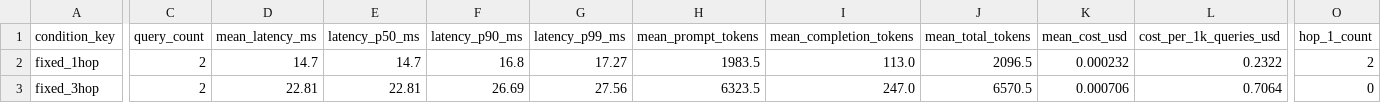
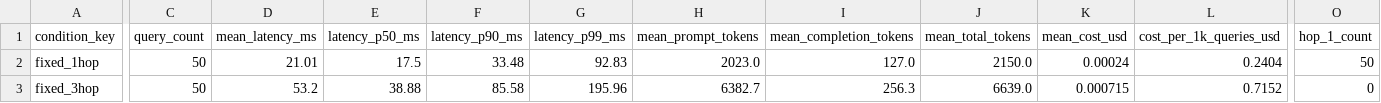
Before and after one commit to AmandaTSY99/cs614_group8, a CSV file: reports/rq3_ablation_metrics.csv, drawn as a sheet; only a part is shown, gaps mark what is left out; the diff covers the shown part only; the diff names each change by its address in the sheet, - before the commit and + after, or states it on an @@ line.

Commit message:
docs(qna): add sysc.md design defense repo and update 50-question ablation benchmarks

```diff
--- a/reports/rq3_ablation_metrics.csv
+++ b/reports/rq3_ablation_metrics.csv
-C2:C3 (query_count): 2
+C2:C3 (query_count): 50
-D2 (mean_latency_ms): 14.7
+D2 (mean_latency_ms): 21.01
-E2 (latency_p50_ms): 14.7
+E2 (latency_p50_ms): 17.5
-F2 (latency_p90_ms): 16.8
+F2 (latency_p90_ms): 33.48
-G2 (latency_p99_ms): 17.27
+G2 (latency_p99_ms): 92.83
-H2 (mean_prompt_tokens): 1983.5
+H2 (mean_prompt_tokens): 2023.0
-I2 (mean_completion_tokens): 113.0
+I2 (mean_completion_tokens): 127.0
-J2 (mean_total_tokens): 2096.5
+J2 (mean_total_tokens): 2150.0
-K2 (mean_cost_usd): 0.000232
+K2 (mean_cost_usd): 0.00024
-L2 (cost_per_1k_queries_usd): 0.2322
+L2 (cost_per_1k_queries_usd): 0.2404
-O2 (hop_1_count): 2
+O2 (hop_1_count): 50
-D3 (mean_latency_ms): 22.81
+D3 (mean_latency_ms): 53.2
-E3 (latency_p50_ms): 22.81
+E3 (latency_p50_ms): 38.88
-F3 (latency_p90_ms): 26.69
+F3 (latency_p90_ms): 85.58
-G3 (latency_p99_ms): 27.56
+G3 (latency_p99_ms): 195.96
-H3 (mean_prompt_tokens): 6323.5
+H3 (mean_prompt_tokens): 6382.7
-I3 (mean_completion_tokens): 247.0
+I3 (mean_completion_tokens): 256.3
-J3 (mean_total_tokens): 6570.5
+J3 (mean_total_tokens): 6639.0
-K3 (mean_cost_usd): 0.000706
+K3 (mean_cost_usd): 0.000715
-L3 (cost_per_1k_queries_usd): 0.7064
+L3 (cost_per_1k_queries_usd): 0.7152
```
Also changed, not shown: 27 edited cells elsewhere in this file, 7 other files.
